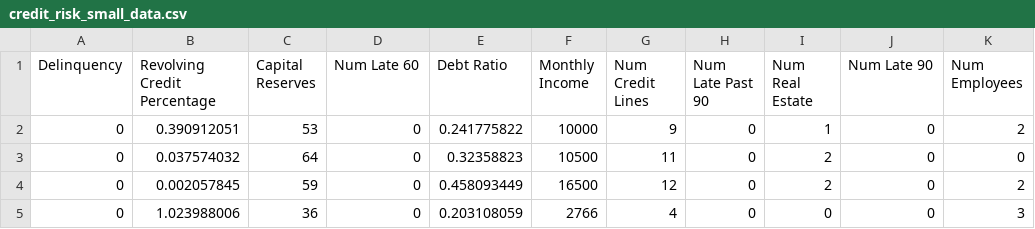
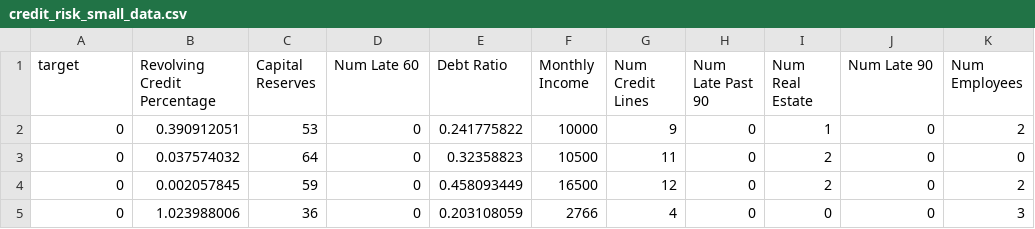
Before and after one commit to lroe34/MachineLearning, a CSV file: Project_2/credit_risk_small_data.csv, drawn as a sheet; only a part is shown.

```diff
--- a/Project_2/credit_risk_small_data.csv
+++ b/Project_2/credit_risk_small_data.csv
@@ -1,2 +1,2 @@
-Delinquency,Revolving Credit Percentage,Capital Reserves,Num Late 60,Debt Ratio,Monthly Income,Num Credit Lines,Num Late Past 90,Num Real Estate,Num Late 90,Num Employees
+target,Revolving Credit Percentage,Capital Reserves,Num Late 60,Debt Ratio,Monthly Income,Num Credit Lines,Num Late Past 90,Num Real Estate,Num Late 90,Num Employees
 0,0.390912051,53,0,0.241775822,10000,9,0,1,0,2
```
Also changed, not shown: Project_2/credit_data_simulate.csv, 2 other files.
